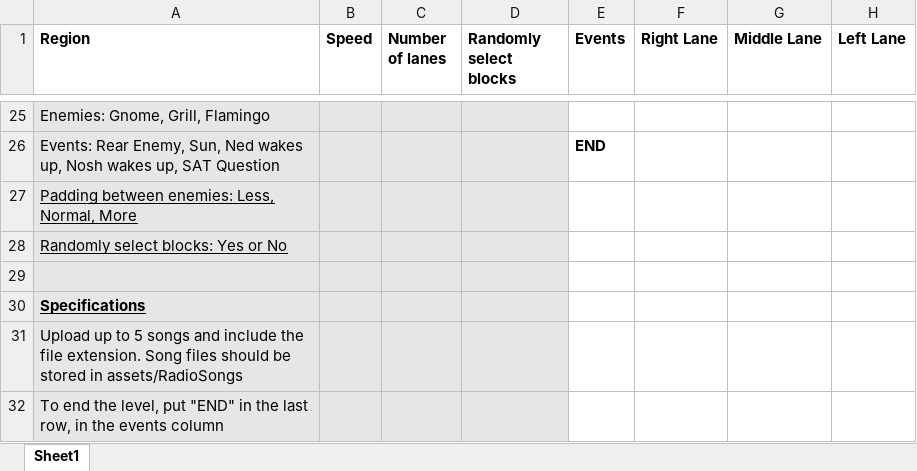
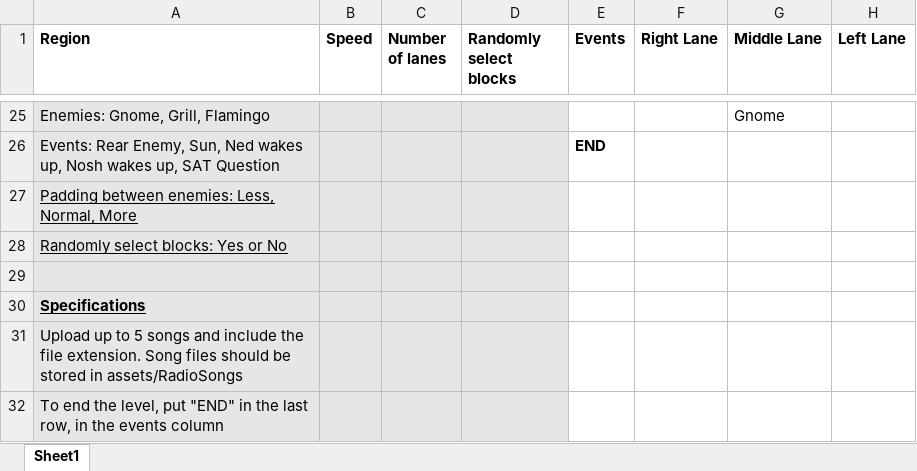
Before and after one commit to mangosnoopers/hafgnome, an Excel workbook: core/assets/levels/test_level0.xlsx, sheet Sheet1, drawn as a sheet; only a part is shown, gaps mark what is left out; values as stored, in another font and other column widths than the file's, no borders; the diff covers the shown part only; the diff names each change by its address in the sheet, - before the commit and + after, or states it on an @@ line.

```diff
--- a/core/assets/levels/test_level0.xlsx (sheet Sheet1)
+++ b/core/assets/levels/test_level0.xlsx (sheet Sheet1)
-G25 (Middle Lane): (empty)
+G25 (Middle Lane): Gnome
```
Also changed, not shown: 11 added rows, 11 removed rows, 1 moved row, 8 edited cells and cell formats elsewhere in this sheet, core/assets/levels/test_level1.xlsx, 1 other file.
